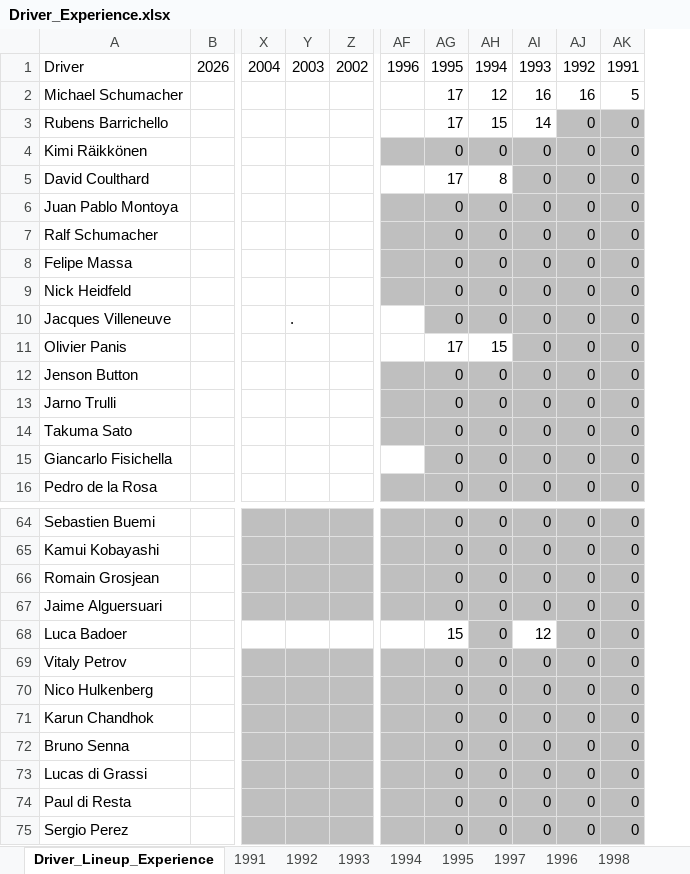
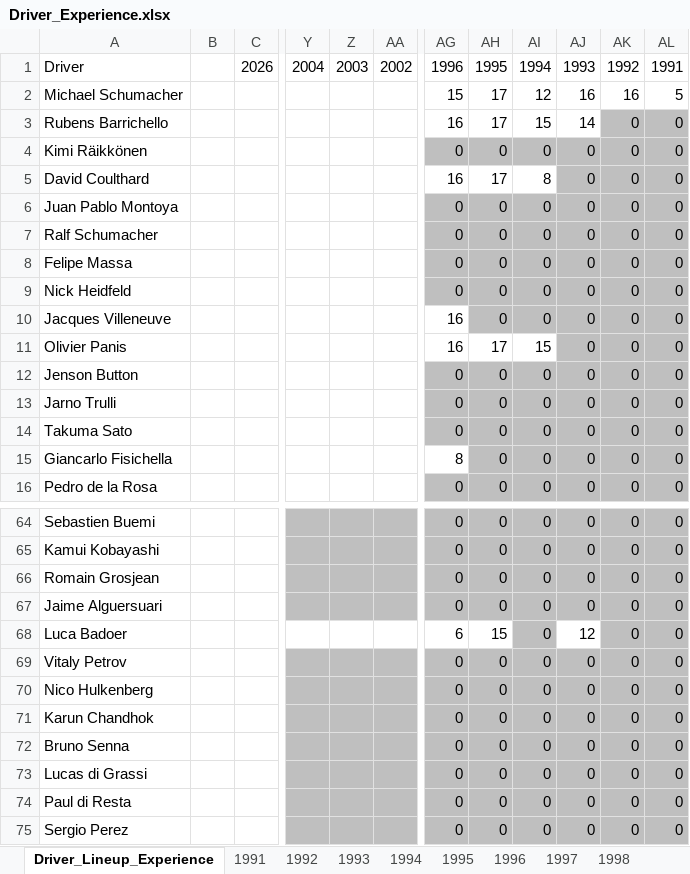
Before and after one commit to owen-simon/Formula-1-Constructor-Repository, an Excel workbook: Data Files/Driver_Experience.xlsx, sheet Driver_Lineup_Experience, drawn as a sheet; only a part is shown, gaps mark what is left out; values as stored, in another font and other column widths than the file's, no borders; charts and pictures not drawn; removed rows and columns are numbered as before the commit, all else as after; the diff covers the shown part only; the diff names each change by its address in the sheet, - before the commit and + after, or states it on an @@ line.

```diff
--- a/Data Files/Driver_Experience.xlsx (sheet Driver_Lineup_Experience)
+++ b/Data Files/Driver_Experience.xlsx (sheet Driver_Lineup_Experience)
@@ sheet tab order changed: Driver_Lineup_Experience | 1991 | 1992 | 1993 | 1994 | 1995 | 1996 | 1997 | 1998 @@
+column B, empty
-column AF, row 1: 1996
+column AL, rows 1-16: 1991 | 5 | 0 | 0 | 0 | 0 | 0 | 0 | 0 | 0 | 0 | 0 | 0 | 0 | 0 | 0; rows 64-75: all 0
-AG1: 1995
+AG1: 1996
-AH1: 1994
+AH1: 1995
-AI1: 1993
+AI1: 1994
-AJ1: 1992
+AJ1: 1993
-AK1: 1991
+AK1: 1992
-AG2: 17
+AG2: 15
-AH2: 12
+AH2: 17
-AI2: 16
+AI2: 12
-AK2: 5
+AK2: 16
-AG3: 17
+AG3: 16
-AH3: 15
+AH3: 17
-AI3: 14
+AI3: 15
-AJ3: 0
+AJ3: 14
-AJ3 fill: #BFBFBF
+AJ3 fill: none
-AG5: 17
+AG5: 16
-AH5: 8
+AH5: 17
-AI5: 0
+AI5: 8
-AI5 fill: #BFBFBF
+AI5 fill: none
-Z10: .
+Z10: (empty)
-AG10: 0
+AG10: 16
-AG10 fill: #BFBFBF
+AG10 fill: none
-AG11: 17
+AG11: 16
-AH11: 15
+AH11: 17
-AI11: 0
+AI11: 15
-AI11 fill: #BFBFBF
+AI11 fill: none
-AG15: 0
+AG15: 8
-AG15 fill: #BFBFBF
+AG15 fill: none
-AG68: 15
+AG68: 6
-AH68: 0
+AH68: 15
-AH68 fill: #BFBFBF
+AH68 fill: none
-AI68: 12
+AI68: 0
-AI68 fill: none
+AI68 fill: #BFBFBF
-AJ68: 0
+AJ68: 12
-AJ68 fill: #BFBFBF
+AJ68 fill: none
```
Also changed, not shown: 13 edited cells and cell formats elsewhere in this sheet, sheet 1996, Data Files/Laps_Completed.xlsx.
